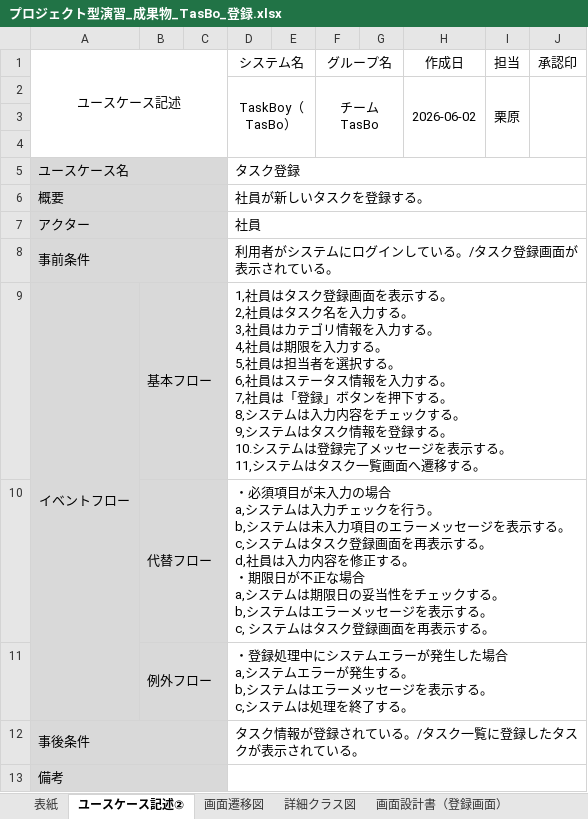
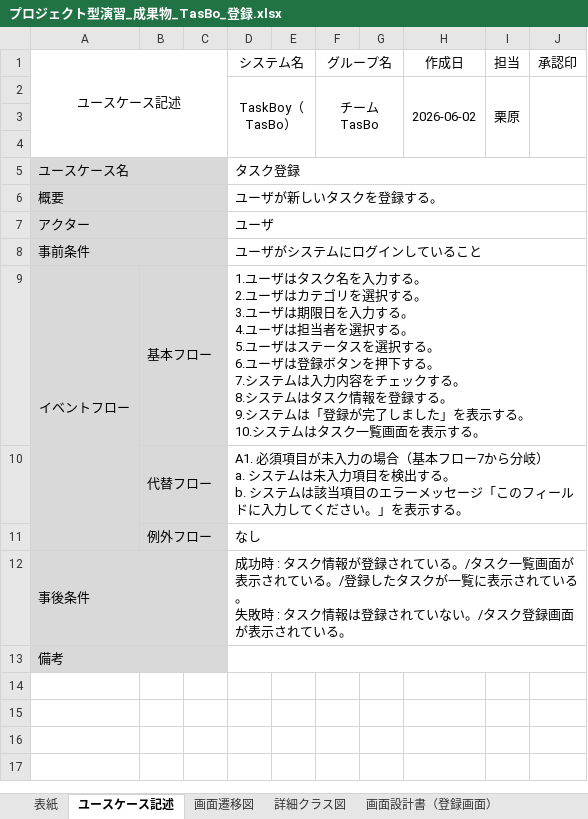
Before and after one commit to Kurihara-kouki/TasBo, an Excel workbook: プロジェクト型演習_成果物_TasBo_登録.xlsx, sheet ユースケース記述, drawn as a sheet; values as stored, in another font and other column widths than the file's, no borders; ↵ is a line break in a cell; the diff names each change by its address in the sheet, - before the commit and + after, or states it on an @@ line.

```diff
--- a/プロジェクト型演習_成果物_TasBo_登録.xlsx (sheet ユースケース記述)
+++ b/プロジェクト型演習_成果物_TasBo_登録.xlsx (sheet ユースケース記述)
-sheet tab: ユースケース記述②
+sheet tab: ユースケース記述
-B5:C8 fill: none
+B5:C8 fill: #D9D9D9
-D6 (システム名): 社員が新しいタスクを登録する。
+D6 (システム名): ユーザが新しいタスクを登録する。
-D7 (システム名): 社員
+D7 (システム名): ユーザ
-D8 (システム名): 利用者がシステムにログインしている。/タスク登録画面が表示されている。
+D8 (システム名): ユーザがシステムにログインしていること
-C9:C11 fill: none
+C9:C11 fill: #D9D9D9
-D9 (システム名): 1,社員はタスク登録画面を表示する。 ↵ 2,社員はタスク名を入力する。 ↵ 3,社員はカテゴリ情報を入力する。 ↵ 4,社員は期限を入力する。 ↵ 5,社員は担当者を選択する。 ↵ 6,社員はステータス情報を入力する。 ↵ 7,社員は「登録」ボタンを押下する。 ↵ 8,システムは入力内容をチェックする。 ↵ 9,システムはタスク情報を登録する。 ↵ 10.システムは登録完了メッセージを表示する。 ↵ 11,システムはタスク一覧画面へ遷移する。
+D9 (システム名): 1.ユーザはタスク名を入力する。 ↵ 2.ユーザはカテゴリを選択する。 ↵ 3.ユーザは期限日を入力する。 ↵ 4.ユーザは担当者を選択する。 ↵ 5.ユーザはステータスを選択する。 ↵ 6.ユーザは登録ボタンを押下する。 ↵ 7.システムは入力内容をチェックする。 ↵ 8.システムはタスク情報を登録する。 ↵ 9.システムは「登録が完了しました」を表示する。 ↵ 10.システムはタスク一覧画面を表示する。
-A10:A11 fill: none
+A10:A11 fill: #D9D9D9
-D10 (システム名): ・必須項目が未入力の場合 ↵ a,システムは入力チェックを行う。 ↵ b,システムは未入力項目のエラーメッセージを表示する。 ↵ c,システムはタスク登録画面を再表示する。 ↵ d,社員は入力内容を修正する。 ↵ ・期限日が不正な場合 ↵ a,システムは期限日の妥当性をチェックする。 ↵ b,システムはエラーメッセージを表示する。 ↵ c, システムはタスク登録画面を再表示する…
+D10 (システム名): A1. 必須項目が未入力の場合（基本フロー7から分岐） ↵ a. システムは未入力項目を検出する。 ↵ b. システムは該当項目のエラーメッセージ「このフィールドに入力してください。」を表示する…
-D11 (システム名): ・登録処理中にシステムエラーが発生した場合 ↵ a,システムエラーが発生する。 ↵ b,システムはエラーメッセージを表示する。 ↵ c,システムは処理を終了する。
+D11 (システム名): なし
-B12:C13 fill: none
+B12:C13 fill: #D9D9D9
-D12 (システム名): タスク情報が登録されている。/タスク一覧に登録したタスクが表示さ…
+D12 (システム名): 成功時 : タスク情報が登録されている。/タスク一覧画面が表示されている。/登録したタスクが一覧に表示されている。 ↵ 失敗時 : タスク情報は登録されていない。/タスク登録画面が表示さ…
```
Also changed, not shown: プロジェクト型演習_成果物_TasBo_ログイン.xlsx, プロジェクト型演習_成果物_TasBo_一覧表示.xlsx, 5 other files.
